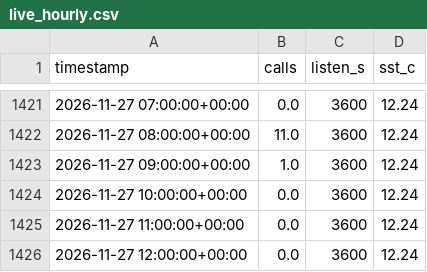
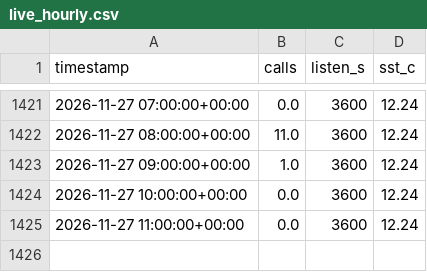
Before and after one commit to Bhargav1130/TSAF_Echogaurd, a CSV file: data/live_hourly.csv, drawn as a sheet; only a part is shown, gaps mark what is left out.

```diff
--- a/data/live_hourly.csv
+++ b/data/live_hourly.csv
@@ -1425,2 +1425 @@ timestamp,calls,listen_s,sst_c
 2026-11-27 11:00:00+00:00,0.0,3600,12.24
-2026-11-27 12:00:00+00:00,0.0,3600,12.24
```
Also changed, not shown: 1 other file.
